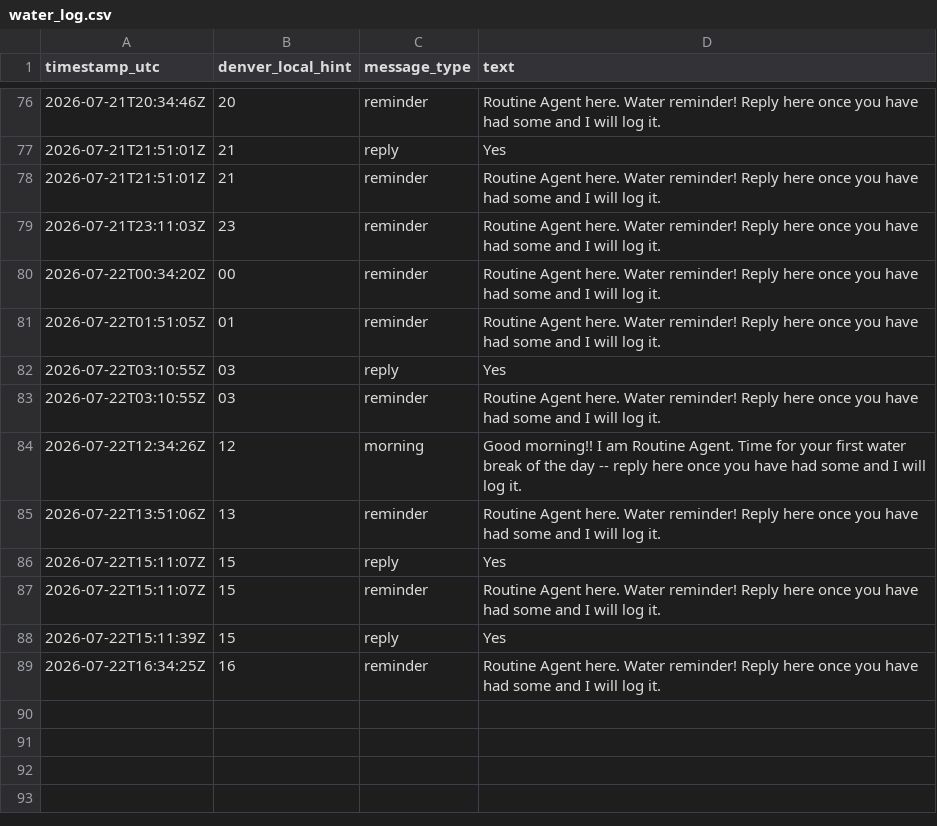
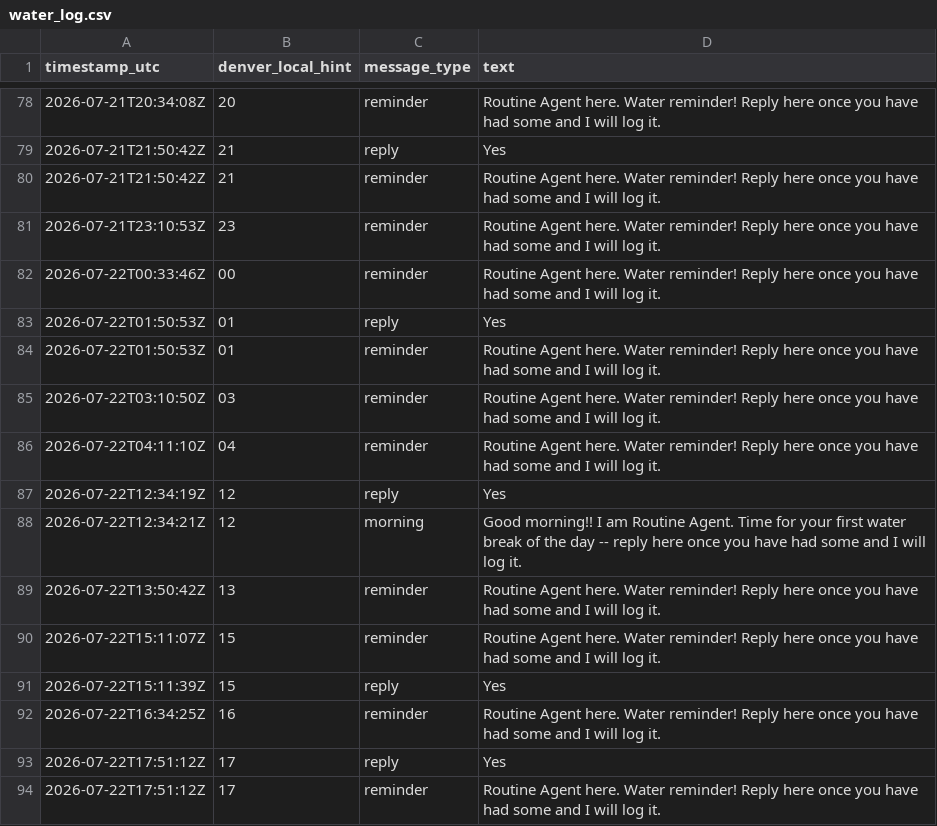
Before and after one commit to astramindsapp-oss/testagent, a CSV file: water_log.csv, drawn as a sheet; only a part is shown, gaps mark what is left out; the diff covers the shown part only.

```diff
--- a/water_log.csv
+++ b/water_log.csv
@@ -76,12 +78,13 @@ timestamp_utc,denver_local_hint,message_type,text
-2026-07-21T20:34:46Z,20,reminder,"Routine Agent here. Water reminder! Reply here once you have had some and I will log it."
-2026-07-21T21:51:01Z,21,reply,"Yes"
-2026-07-21T21:51:01Z,21,reminder,"Routine Agent here. Water reminder! Reply here once you have had some and I will log it."
-2026-07-21T23:11:03Z,23,reminder,"Routine Agent here. Water reminder! Reply here once you have had some and I will log it."
-2026-07-22T00:34:20Z,00,reminder,"Routine Agent here. Water reminder! Reply here once you have had some and I will log it."
-2026-07-22T01:51:05Z,01,reminder,"Routine Agent here. Water reminder! Reply here once you have had some and I will log it."
-2026-07-22T03:10:55Z,03,reply,"Yes"
-2026-07-22T03:10:55Z,03,reminder,"Routine Agent here. Water reminder! Reply here once you have had some and I will log it."
-2026-07-22T12:34:26Z,12,morning,"Good morning!! I am Routine Agent. Time for your first water break of the day -- reply here once you have had some and I will log it."
-2026-07-22T13:51:06Z,13,reminder,"Routine Agent here. Water reminder! Reply here once you have had some and I will log it."
-2026-07-22T15:11:07Z,15,reply,"Yes"
+2026-07-21T20:34:08Z,20,reminder,"Routine Agent here. Water reminder! Reply here once you have had some and I will log it."
+2026-07-21T21:50:42Z,21,reply,"Yes"
+2026-07-21T21:50:42Z,21,reminder,"Routine Agent here. Water reminder! Reply here once you have had some and I will log it."
+2026-07-21T23:10:53Z,23,reminder,"Routine Agent here. Water reminder! Reply here once you have had some and I will log it."
+2026-07-22T00:33:46Z,00,reminder,"Routine Agent here. Water reminder! Reply here once you have had some and I will log it."
+2026-07-22T01:50:53Z,01,reply,"Yes"
+2026-07-22T01:50:53Z,01,reminder,"Routine Agent here. Water reminder! Reply here once you have had some and I will log it."
+2026-07-22T03:10:50Z,03,reminder,"Routine Agent here. Water reminder! Reply here once you have had some and I will log it."
+2026-07-22T04:11:10Z,04,reminder,"Routine Agent here. Water reminder! Reply here once you have had some and I will log it."
+2026-07-22T12:34:19Z,12,reply,"Yes"
+2026-07-22T12:34:21Z,12,morning,"Good morning!! I am Routine Agent. Time for your first water break of the day -- reply here once you have had some and I will log it."
+2026-07-22T13:50:42Z,13,reminder,"Routine Agent here. Water reminder! Reply here once you have had some and I will log it."
 2026-07-22T15:11:07Z,15,reminder,"Routine Agent here. Water reminder! Reply here once you have had some and I will log it."
@@ -89 +92,3 @@ timestamp_utc,denver_local_hint,message_type,text
 2026-07-22T16:34:25Z,16,reminder,"Routine Agent here. Water reminder! Reply here once you have had some and I will log it."
+2026-07-22T17:51:12Z,17,reply,"Yes"
+2026-07-22T17:51:12Z,17,reminder,"Routine Agent here. Water reminder! Reply here once you have had some and I will log it."
```
Also changed, not shown: 4 added rows, 2 removed rows and 24 edited cells elsewhere in this file, 1 other file.
